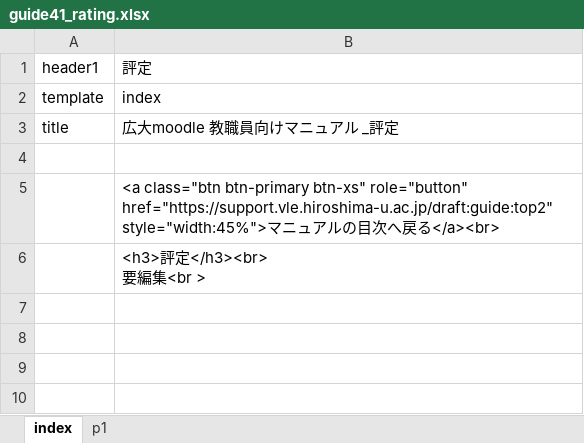
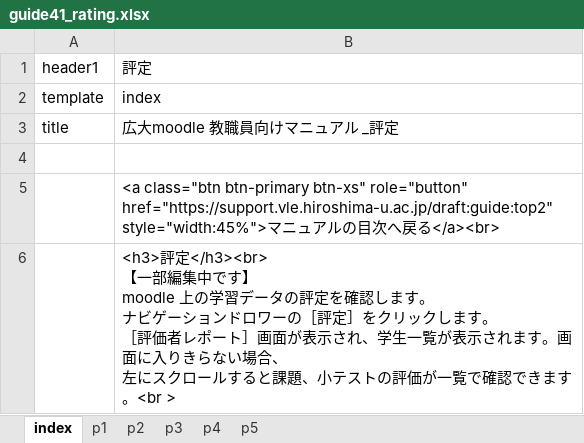
Before and after one commit to imc-lms-adm/support-vle-man, an Excel workbook: guide41_rating.xlsx, sheet index, drawn as a sheet; values as stored, in another font and other column widths than the file's, no borders; ↵ is a line break in a cell; the diff names each change by its address in the sheet, - before the commit and + after, or states it on an @@ line.

```diff
--- a/guide41_rating.xlsx (sheet index)
+++ b/guide41_rating.xlsx (sheet index)
+sheet tab: p2
+sheet tab: p3
+sheet tab: p4
+sheet tab: p5
-B6: …定</h3><br> ↵ 要編集<br >
+B6: …定</h3><br> ↵ 【一部編集中です】 ↵ moodle 上の学習データの評定を確認します。 ↵ ナビゲーションドロワーの［評定］をクリックします。 ↵ ［評価者レポート］画面が表示され、学生一覧が表示されます。画面に入りきらない場合、 ↵ 左にスクロールすると課題、小テストの評価が一覧で確認できます。<br >
```
Also changed, not shown: sheet p1.
